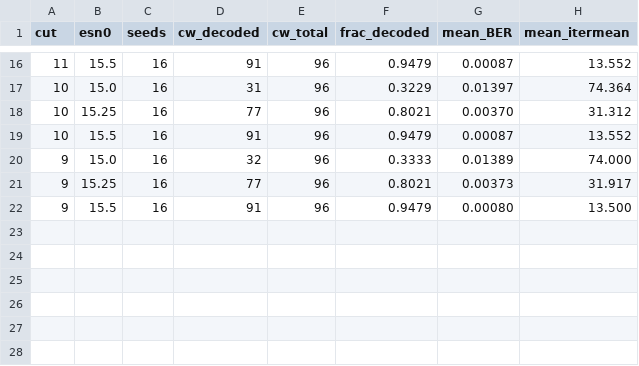
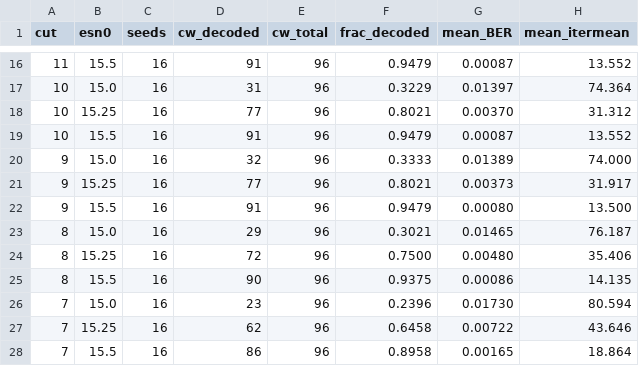
Before and after one commit to xmutantson/mercury, a CSV file: papr_knee_cfg16.csv, drawn as a sheet; only a part is shown, gaps mark what is left out; the diff names each change by its address in the sheet, - before the commit and + after, or states it on an @@ line.

Commit message:
sim: P1-A knee-zoom complete — full 7-15dB clip-depth gradient (CFG16)
Final cut-7 + cut-8 rows: the engagement gradient @15.0 dB is now complete.
Optimum plateau spans 9..15+ dB (and off): frac/BER/iter_mean IDENTICAL for
{off,15,13,12,11}, ~identical at 10 (onset) and 9. Material penalty begins at
8 dB (frac 0.302, BER 0.0147) and worsens at 7 dB (frac 0.240, BER 0.0173,
iter_mean 80.6 vs 74.4). NO cut beats 10 dB -> dB shift vs 10 = 0.

```diff
--- a/papr_knee_cfg16.csv
+++ b/papr_knee_cfg16.csv
+row 23: 8 | 15.0 | 16 | 29 | 96 | 0.3021 | 0.01465 | 76.187
+row 24: 8 | 15.25 | 16 | 72 | 96 | 0.7500 | 0.00480 | 35.406
+row 25: 8 | 15.5 | 16 | 90 | 96 | 0.9375 | 0.00086 | 14.135
+row 26: 7 | 15.0 | 16 | 23 | 96 | 0.2396 | 0.01730 | 80.594
+row 27: 7 | 15.25 | 16 | 62 | 96 | 0.6458 | 0.00722 | 43.646
+row 28: 7 | 15.5 | 16 | 86 | 96 | 0.8958 | 0.00165 | 18.864
```
